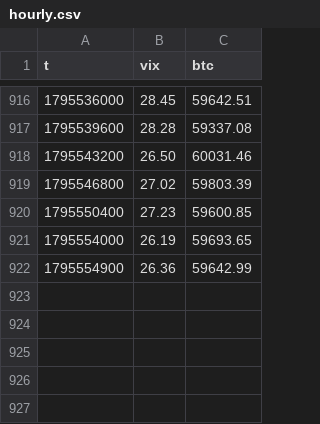
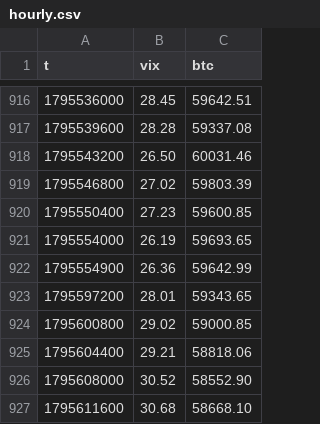
Before and after one commit to 413x45h4w/btc-vix-beta, a CSV file: data/hourly.csv, drawn as a sheet; only a part is shown, gaps mark what is left out.

```diff
--- a/data/hourly.csv
+++ b/data/hourly.csv
@@ -922 +922,6 @@ t,vix,btc
 1795554900,26.36,59642.99
+1795597200,28.01,59343.65
+1795600800,29.02,59000.85
+1795604400,29.21,58818.06
+1795608000,30.52,58552.90
+1795611600,30.68,58668.10
```
Also changed, not shown: 1 other file.
